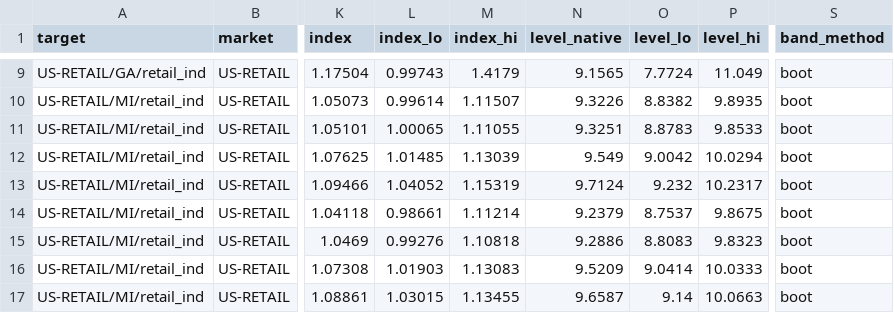
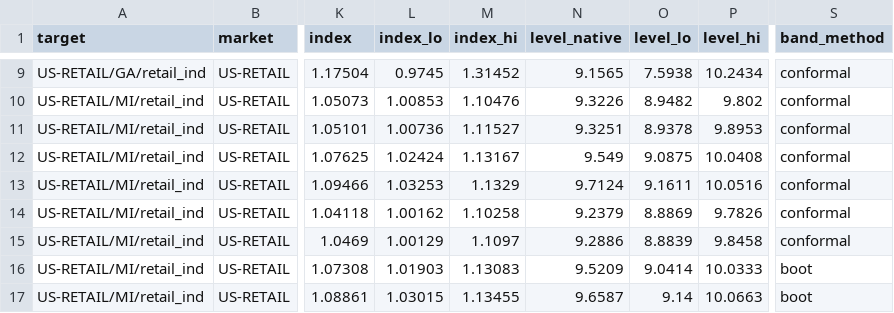
Before and after one commit to bnkim192/eia-harvester, a CSV file: growth_monthly.csv, drawn as a sheet; only a part is shown, gaps mark what is left out; the diff covers the shown part only; the diff names each change by its address in the sheet, - before the commit and + after, or states it on an @@ line.

```diff
--- a/growth_monthly.csv
+++ b/growth_monthly.csv
-L9 (index_lo): 0.99743
+L9 (index_lo): 0.9745
-M9 (index_hi): 1.4179
+M9 (index_hi): 1.31452
-O9 (level_lo): 7.7724
+O9 (level_lo): 7.5938
-P9 (level_hi): 11.049
+P9 (level_hi): 10.2434
-S9:S15 (band_method): boot
+S9:S15 (band_method): conformal
-L10 (index_lo): 0.99614
+L10 (index_lo): 1.00853
-M10 (index_hi): 1.11507
+M10 (index_hi): 1.10476
-O10 (level_lo): 8.8382
+O10 (level_lo): 8.9482
-P10 (level_hi): 9.8935
+P10 (level_hi): 9.802
-L11 (index_lo): 1.00065
+L11 (index_lo): 1.00736
-M11 (index_hi): 1.11055
+M11 (index_hi): 1.11527
-O11 (level_lo): 8.8783
+O11 (level_lo): 8.9378
-P11 (level_hi): 9.8533
+P11 (level_hi): 9.8953
-L12 (index_lo): 1.01485
+L12 (index_lo): 1.02424
-M12 (index_hi): 1.13039
+M12 (index_hi): 1.13167
-O12 (level_lo): 9.0042
+O12 (level_lo): 9.0875
-P12 (level_hi): 10.0294
+P12 (level_hi): 10.0408
-L13 (index_lo): 1.04052
+L13 (index_lo): 1.03253
-M13 (index_hi): 1.15319
+M13 (index_hi): 1.1329
-O13 (level_lo): 9.232
+O13 (level_lo): 9.1611
-P13 (level_hi): 10.2317
+P13 (level_hi): 10.0516
-L14 (index_lo): 0.98661
+L14 (index_lo): 1.00162
-M14 (index_hi): 1.11214
+M14 (index_hi): 1.10258
-O14 (level_lo): 8.7537
+O14 (level_lo): 8.8869
-P14 (level_hi): 9.8675
+P14 (level_hi): 9.7826
-L15 (index_lo): 0.99276
+L15 (index_lo): 1.00129
-M15 (index_hi): 1.10818
+M15 (index_hi): 1.1097
-O15 (level_lo): 8.8083
+O15 (level_lo): 8.8839
-P15 (level_hi): 9.8323
+P15 (level_hi): 9.8458
```
Also changed, not shown: 115 edited cells elsewhere in this file, backtest_scorecard.csv, panel_monthly.csv, 5 other files.
